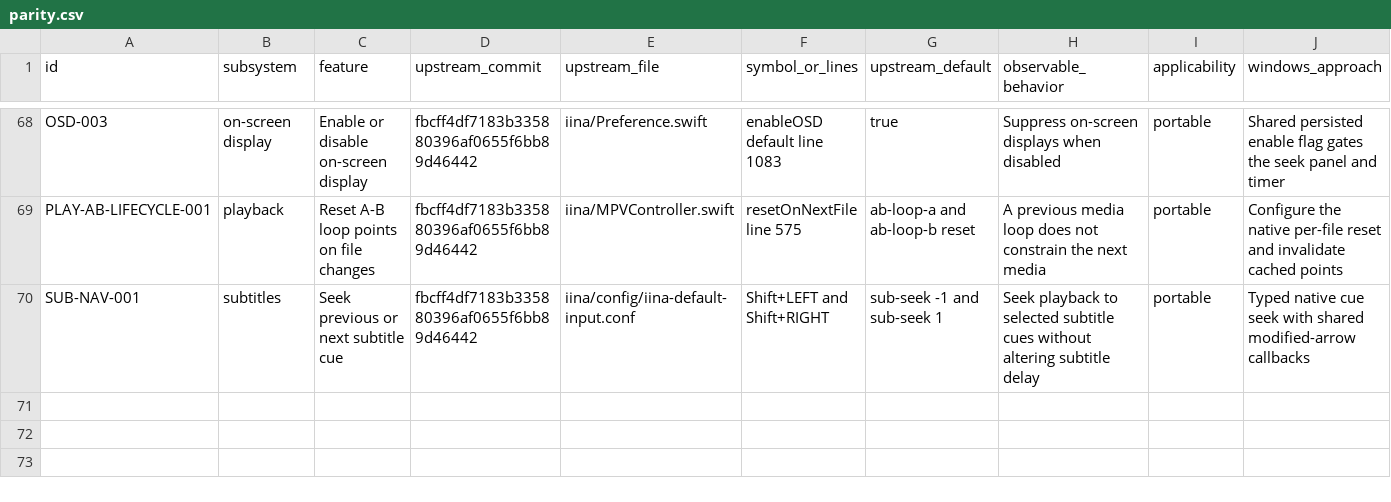
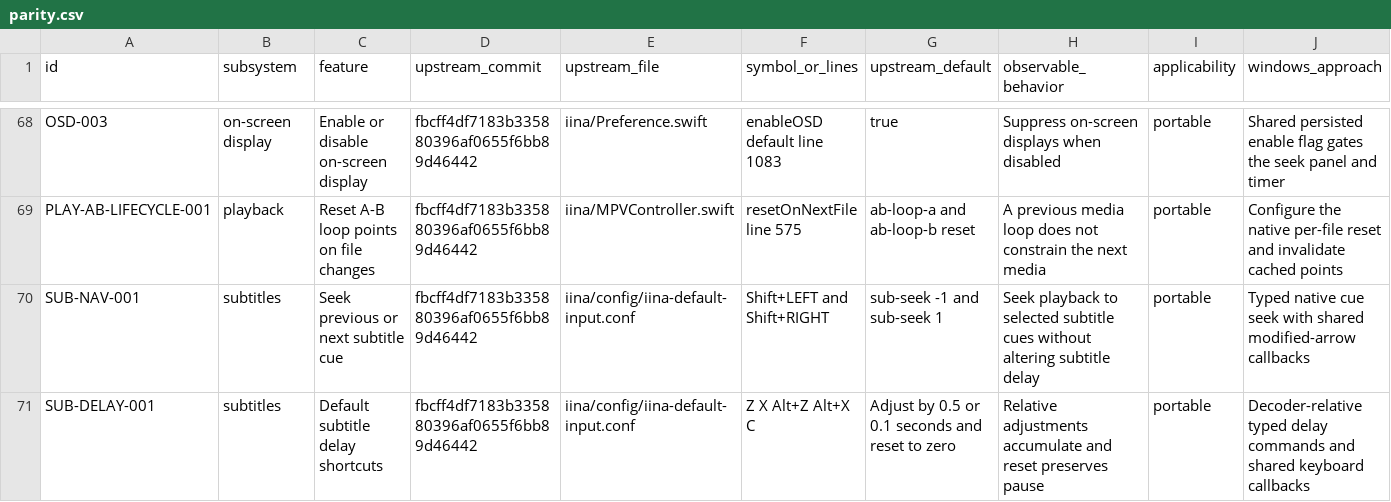
Before and after one commit to deminden/riina, a CSV file: docs/parity.csv, drawn as a sheet; only a part is shown, gaps mark what is left out; rows hold the shown columns only; the diff names each change by its address in the sheet, - before the commit and + after, or states it on an @@ line.

Commit message:
Add relative subtitle timing shortcuts and native burst verification

```diff
--- a/docs/parity.csv
+++ b/docs/parity.csv
+row 71: SUB-DELAY-001 | subtitles | Default subtitle delay shortcuts | fbcff4df7183b335880396af0655f6bb89d46442 | iina/config/iina-default-input.conf | Z X Alt+Z Alt+X C | Adjust by 0.5 or 0.1 seconds and reset to zero | Relative adjustments accumulate and reset preserves pause | portable | Decoder-relative typed delay commands and shared keyboard callbacks
```
Also changed, not shown: 6 other files.
